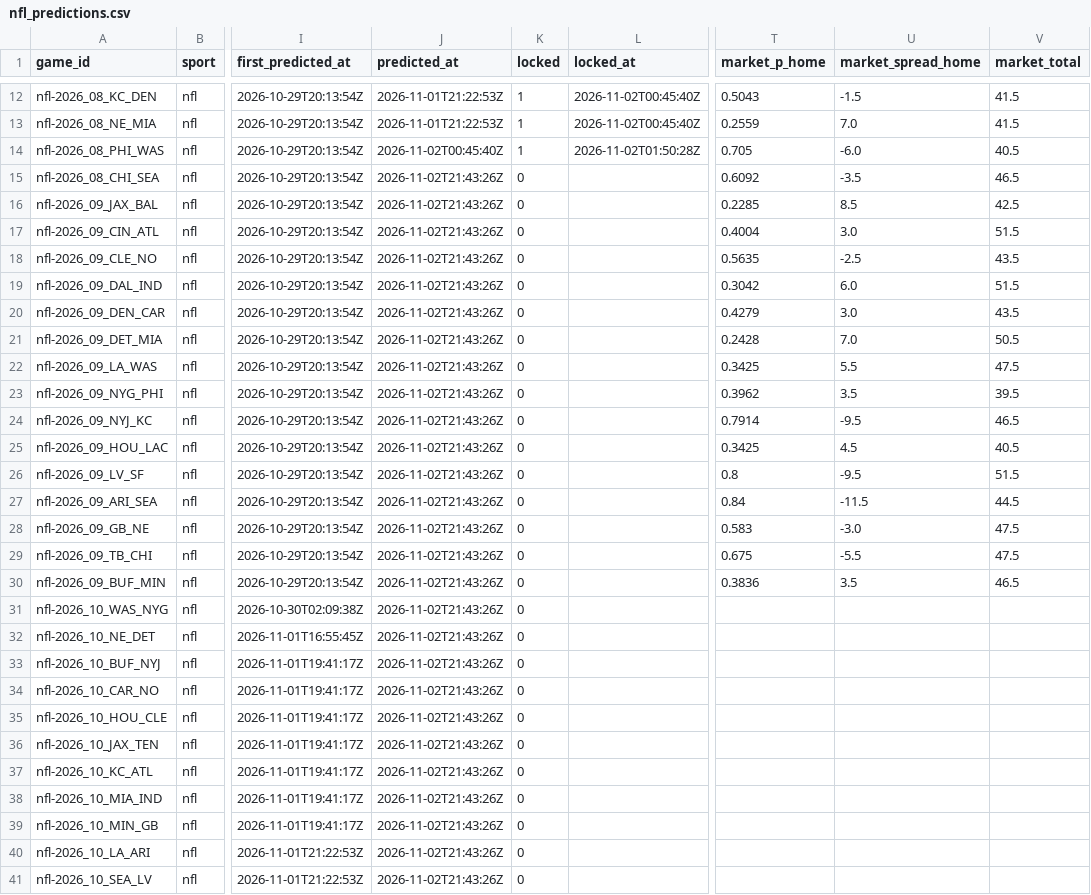
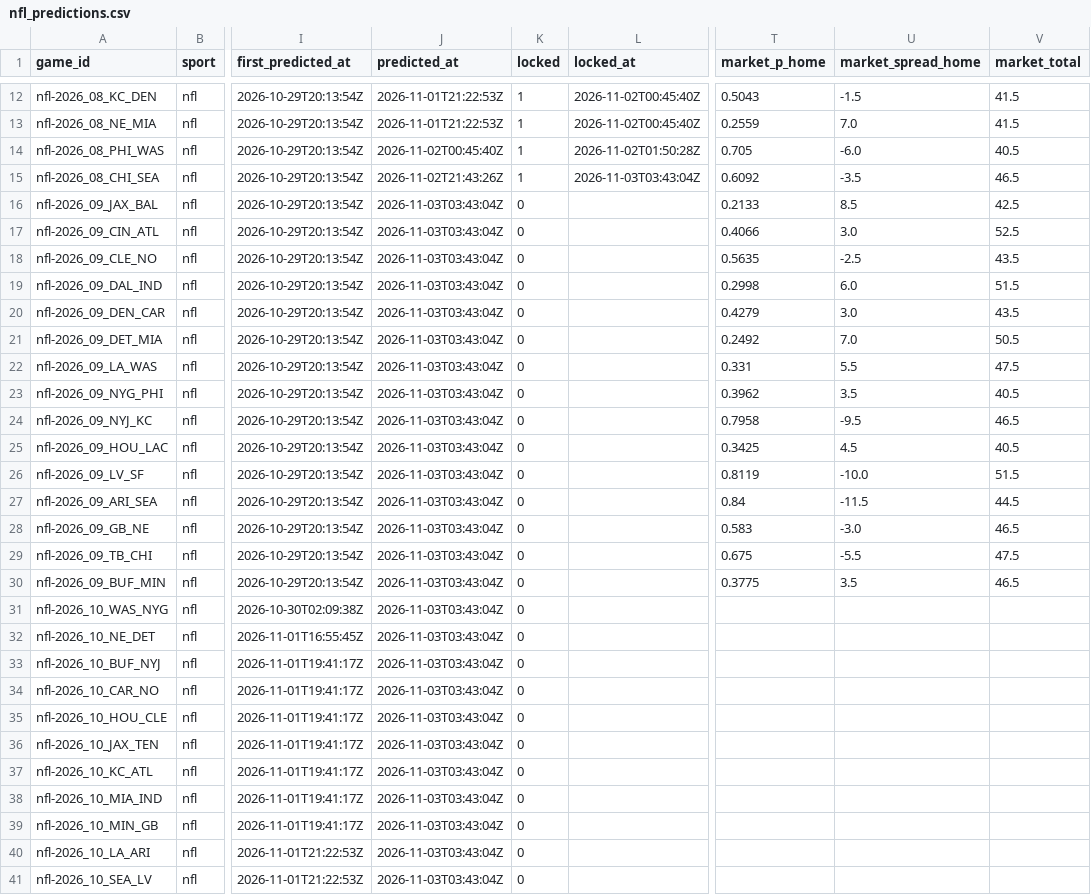
Before and after one commit to pknsubuga07/pl-forecast, a CSV file: data/ledger/nfl_predictions.csv, drawn as a sheet; only a part is shown, gaps mark what is left out; the diff covers the shown part only; the diff names each change by its address in the sheet, - before the commit and + after, or states it on an @@ line.

```diff
--- a/data/ledger/nfl_predictions.csv
+++ b/data/ledger/nfl_predictions.csv
-K15 (locked): 0
+K15 (locked): 1
-L15 (locked_at): (empty)
+L15 (locked_at): 2026-11-03T03:43:04Z
-J16:J41 (predicted_at): 2026-11-02T21:43:26Z
+J16:J41 (predicted_at): 2026-11-03T03:43:04Z
-T16 (market_p_home): 0.2285
+T16 (market_p_home): 0.2133
-T17 (market_p_home): 0.4004
+T17 (market_p_home): 0.4066
-V17 (market_total): 51.5
+V17 (market_total): 52.5
-T19 (market_p_home): 0.3042
+T19 (market_p_home): 0.2998
-T21 (market_p_home): 0.2428
+T21 (market_p_home): 0.2492
-T22 (market_p_home): 0.3425
+T22 (market_p_home): 0.331
-V23 (market_total): 39.5
+V23 (market_total): 40.5
-T24 (market_p_home): 0.7914
+T24 (market_p_home): 0.7958
-T26 (market_p_home): 0.8
+T26 (market_p_home): 0.8119
-U26 (market_spread_home): -9.5
+U26 (market_spread_home): -10.0
-V28 (market_total): 47.5
+V28 (market_total): 46.5
-T30 (market_p_home): 0.3836
+T30 (market_p_home): 0.3775
```
Also changed, not shown: 1 added row and 2 edited cells elsewhere in this file, data/ledger/nba_predictions.csv, data/ledger/nba_props.csv, 22 other files.
